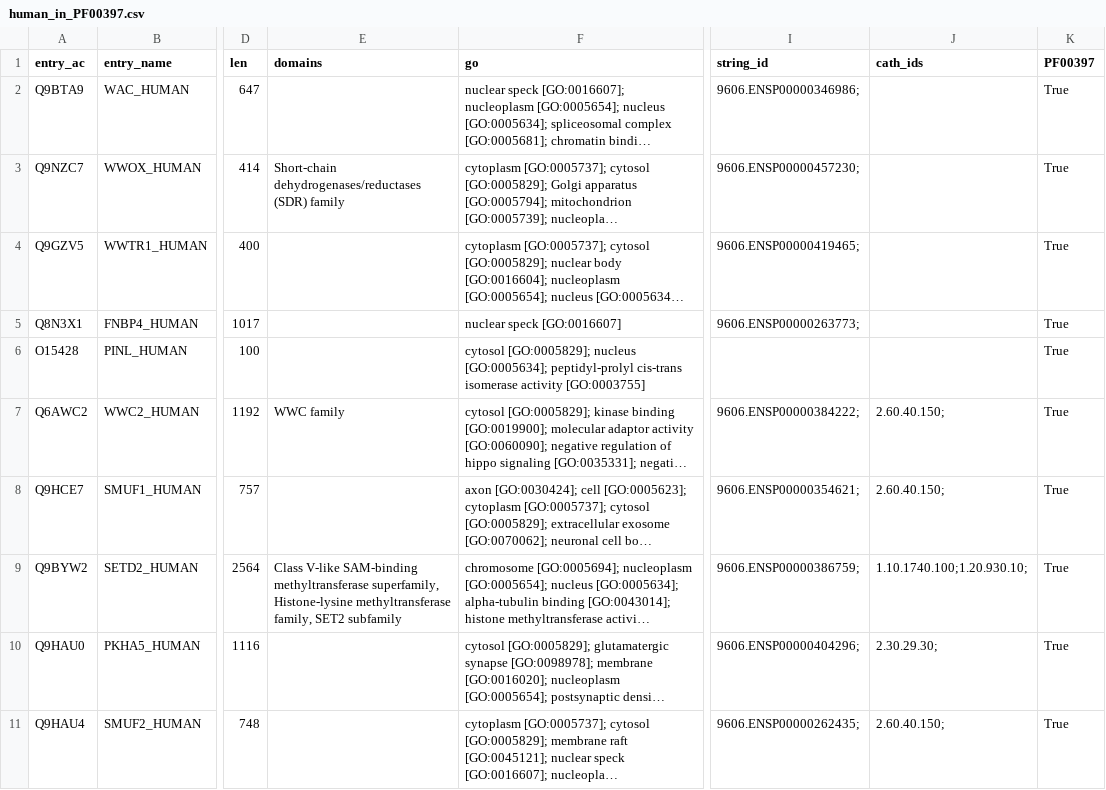
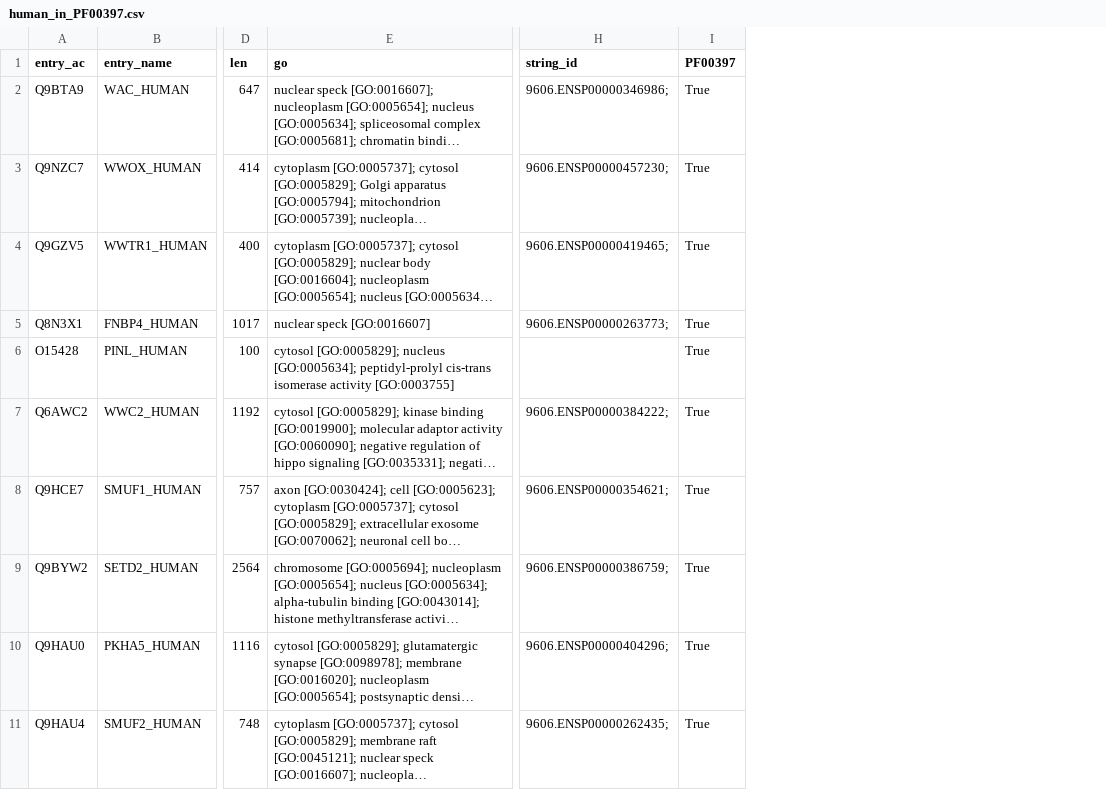
Before and after one commit to damiclem/proteincake, a CSV file: data/human_in_PF00397.csv, drawn as a sheet; only a part is shown, gaps mark what is left out; long unchanged cells end in …; the diff names each change by its address in the sheet, - before the commit and + after, or states it on an @@ line.

```diff
--- a/data/human_in_PF00397.csv
+++ b/data/human_in_PF00397.csv
-column E (domains), rows 3-9: Short-chain dehydrogenases/reductases (SDR) family |  |  |  | WWC family |  | Class V-like SAM-binding methyltransferase superfamily, Histone-lysine methyltransferase family, SET2 subfamily
-column J (cath_ids), rows 7-11: 2.60.40.150; | 2.60.40.150; | 1.10.1740.100;1.20.930.10; | 2.30.29.30; | 2.60.40.150;
```
Also changed, not shown: data/results/ensemble.tsv, data/results/hmmer.tsv, 20 other files.
